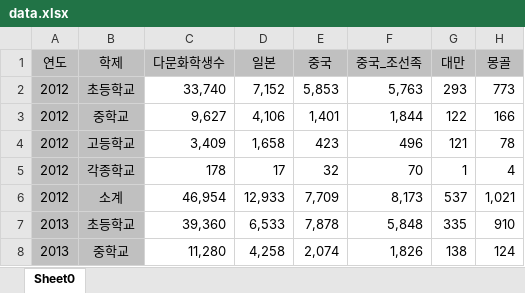
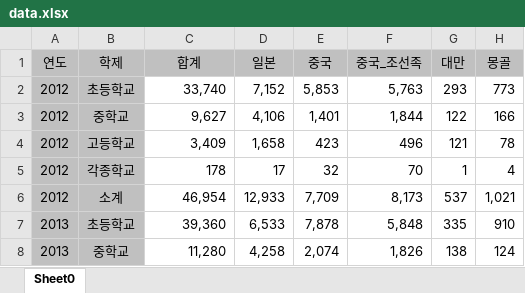
Before and after one commit to inkun00/pop, an Excel workbook: data.xlsx, sheet Sheet0, drawn as a sheet; only a part is shown; values as stored, in another font and other column widths than the file's, no borders; the diff names each change by its address in the sheet, - before the commit and + after, or states it on an @@ line.

Commit message:
Add files via upload

```diff
--- a/data.xlsx (sheet Sheet0)
+++ b/data.xlsx (sheet Sheet0)
-C1: 다문화학생수
+C1: 합계
```
